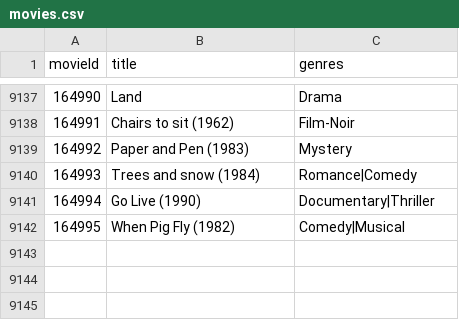
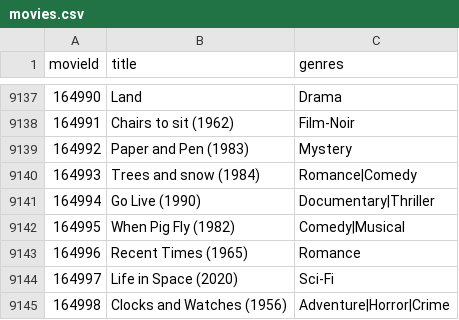
Before and after one commit to stevelinz/A7_Interface_JSON, a CSV file: movies.csv, drawn as a sheet; only a part is shown, gaps mark what is left out; the diff names each change by its address in the sheet, - before the commit and + after, or states it on an @@ line.

Commit message:
Another addition to NLog in the Genre Adder

```diff
--- a/movies.csv
+++ b/movies.csv
+row 9143: 164996 | Recent Times (1965) | Romance
+row 9144: 164997 | Life in Space (2020) | Sci-Fi
+row 9145: 164998 | Clocks and Watches (1956) | Adventure|Horror|Crime
```
Also changed, not shown: 6 other files.
